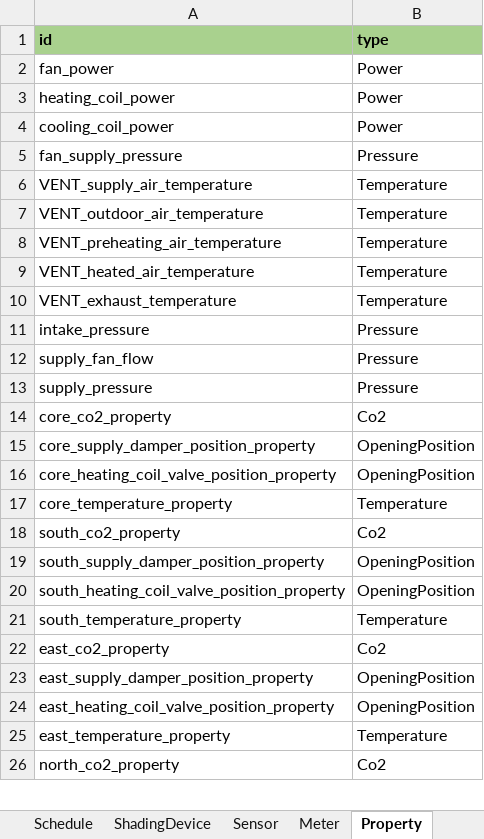
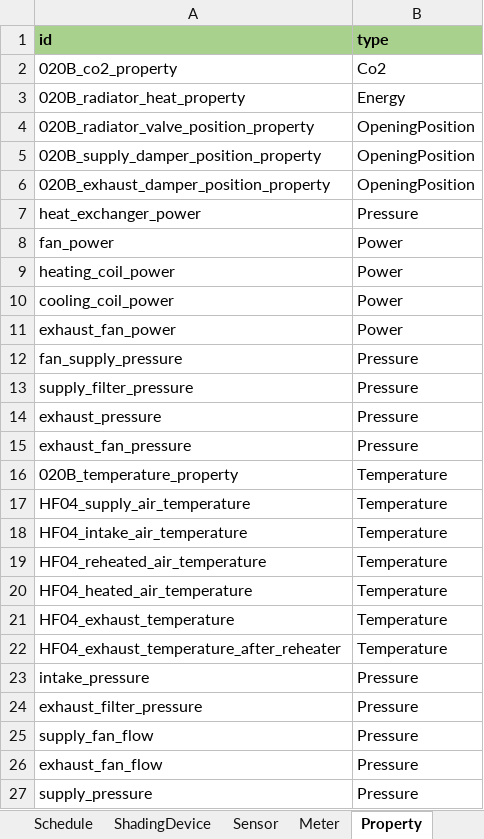
Before and after one commit to SebsCubs/t4b-gym, an Excel workbook: boptest_model/one_room_example_model.xlsm, sheet Property, drawn as a sheet; only a part is shown; values as stored, in another font and other column widths than the file's, no borders; removed rows and columns are numbered as before the commit, all else as after; the diff covers the shown part only; the diff names each change by its address in the sheet, - before the commit and + after, or states it on an @@ line.

Commit message:
Updated version, trying to make the coil work

```diff
--- a/boptest_model/one_room_example_model.xlsm (sheet Property)
+++ b/boptest_model/one_room_example_model.xlsm (sheet Property)
+row 2: 020B_co2_property | Co2
+row 3: 020B_radiator_heat_property | Energy
+row 4: 020B_radiator_valve_position_property | OpeningPosition
+row 5: 020B_supply_damper_position_property | OpeningPosition
+row 6: 020B_exhaust_damper_position_property | OpeningPosition
+row 7: heat_exchanger_power | Pressure
+row 11: exhaust_fan_power | Power
+row 13: supply_filter_pressure | Pressure
+row 14: exhaust_pressure | Pressure
+row 15: exhaust_fan_pressure | Pressure
+row 16: 020B_temperature_property | Temperature
-A17 (id): VENT_supply_air_temperature
+A17 (id): HF04_supply_air_temperature
-A18 (id): VENT_outdoor_air_temperature
+A18 (id): HF04_intake_air_temperature
-A19 (id): VENT_preheating_air_temperature
+A19 (id): HF04_reheated_air_temperature
-A20 (id): VENT_heated_air_temperature
+A20 (id): HF04_heated_air_temperature
-A21 (id): VENT_exhaust_temperature
+A21 (id): HF04_exhaust_temperature
+row 22: HF04_exhaust_temperature_after_reheater | Temperature
+row 24: exhaust_filter_pressure | Pressure
+row 26: exhaust_fan_flow | Pressure
-row 14: core_co2_property | Co2
-row 15: core_supply_damper_position_property | OpeningPosition
-row 16: core_heating_coil_valve_position_property | OpeningPosition
-row 17: core_temperature_property | Temperature
-row 18: south_co2_property | Co2
-row 19: south_supply_damper_position_property | OpeningPosition
-row 20: south_heating_coil_valve_position_property | OpeningPosition
-row 21: south_temperature_property | Temperature
-row 22: east_co2_property | Co2
-row 23: east_supply_damper_position_property | OpeningPosition
-row 24: east_heating_coil_valve_position_property | OpeningPosition
-row 25: east_temperature_property | Temperature
-row 26: north_co2_property | Co2
```
Also changed, not shown: 29 removed rows elsewhere in this sheet, sheet named_ranges, sheet Sensor, sheet SetpointController, sheet Damper, sheet Valve, sheet Coil, 8 more sheets, formulas that keep their value, boptest_model/updated_template.xlsm, 10 other files.
